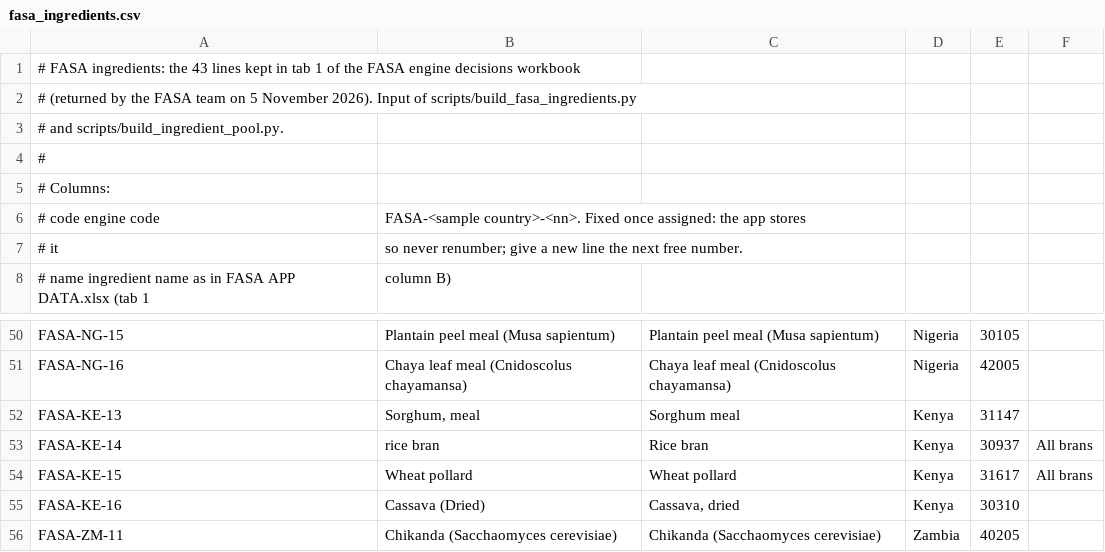
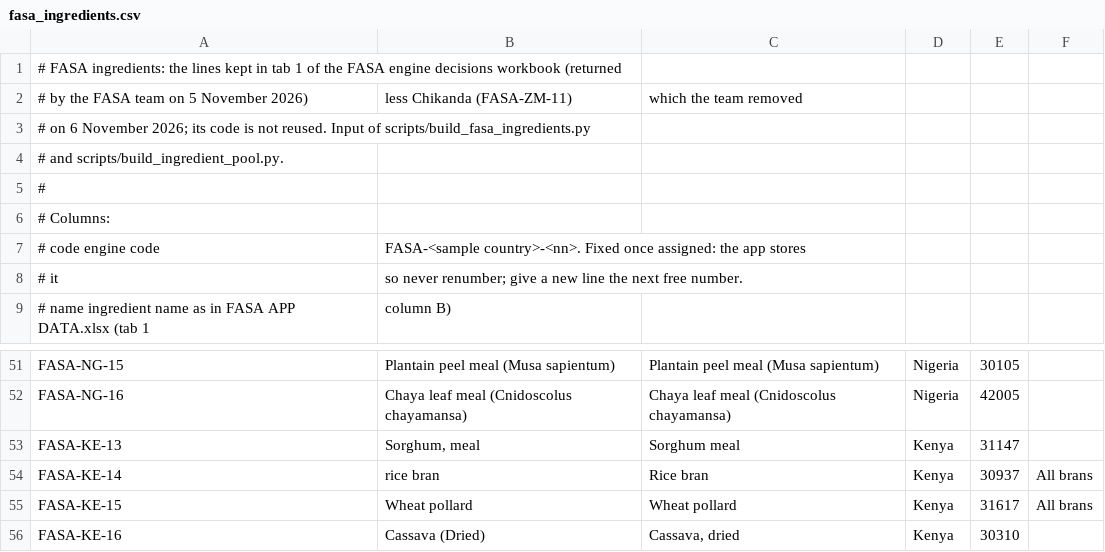
Before and after one commit to WorldFishCenter/FasaEngine, a CSV file: scripts/data/fasa_ingredients.csv, drawn as a sheet; only a part is shown, gaps mark what is left out.

```diff
--- a/scripts/data/fasa_ingredients.csv
+++ b/scripts/data/fasa_ingredients.csv
@@ -1,3 +1,4 @@
-# FASA ingredients: the 43 lines kept in tab 1 of the FASA engine decisions workbook
-# (returned by the FASA team on 5 November 2026). Input of scripts/build_fasa_ingredients.py
+# FASA ingredients: the lines kept in tab 1 of the FASA engine decisions workbook (returned
+# by the FASA team on 5 November 2026), less Chikanda (FASA-ZM-11), which the team removed
+# on 6 November 2026; its code is not reused. Input of scripts/build_fasa_ingredients.py
 # and scripts/build_ingredient_pool.py.
@@ -55,2 +56 @@ FASA-KE-15,Wheat pollard,Wheat pollard,Kenya,31617,All brans
 FASA-KE-16,Cassava (Dried),"Cassava, dried",Kenya,30310,
-FASA-ZM-11,Chikanda (Sacchaomyces cerevisiae),Chikanda (Sacchaomyces cerevisiae),Zambia,40205,
```
Also changed, not shown: data/FASA_feed_ingredient_composition.csv, fasa_core/config/ingredient_pool_africa.csv, 15 other files.
